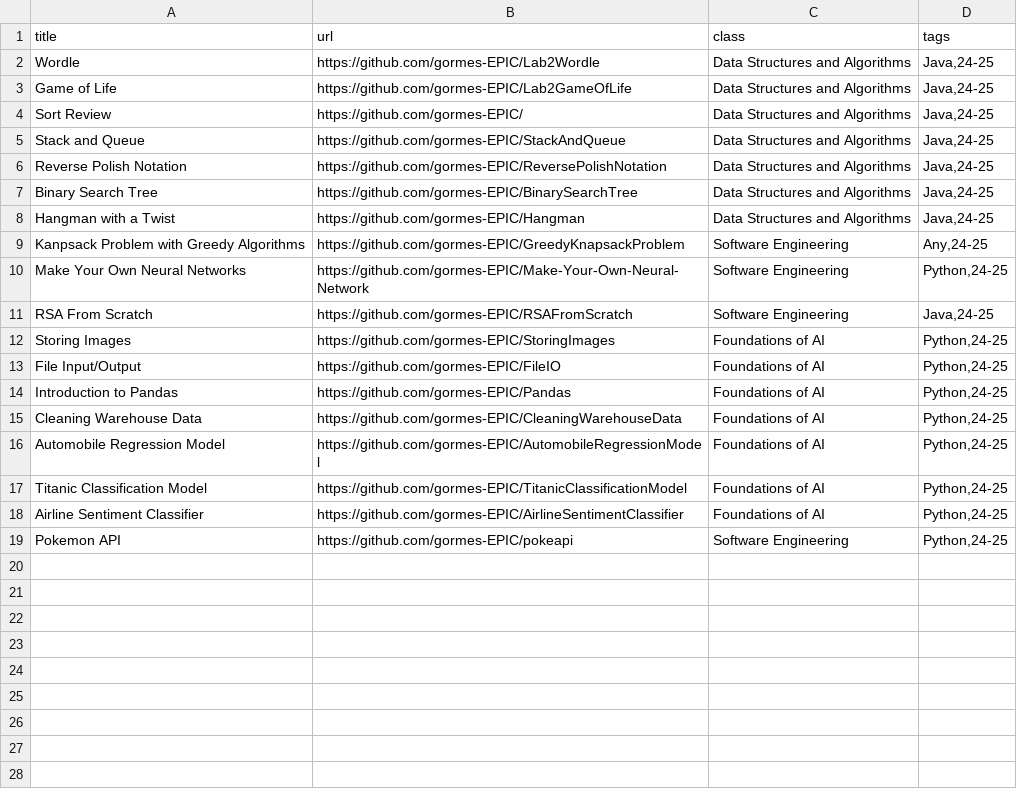
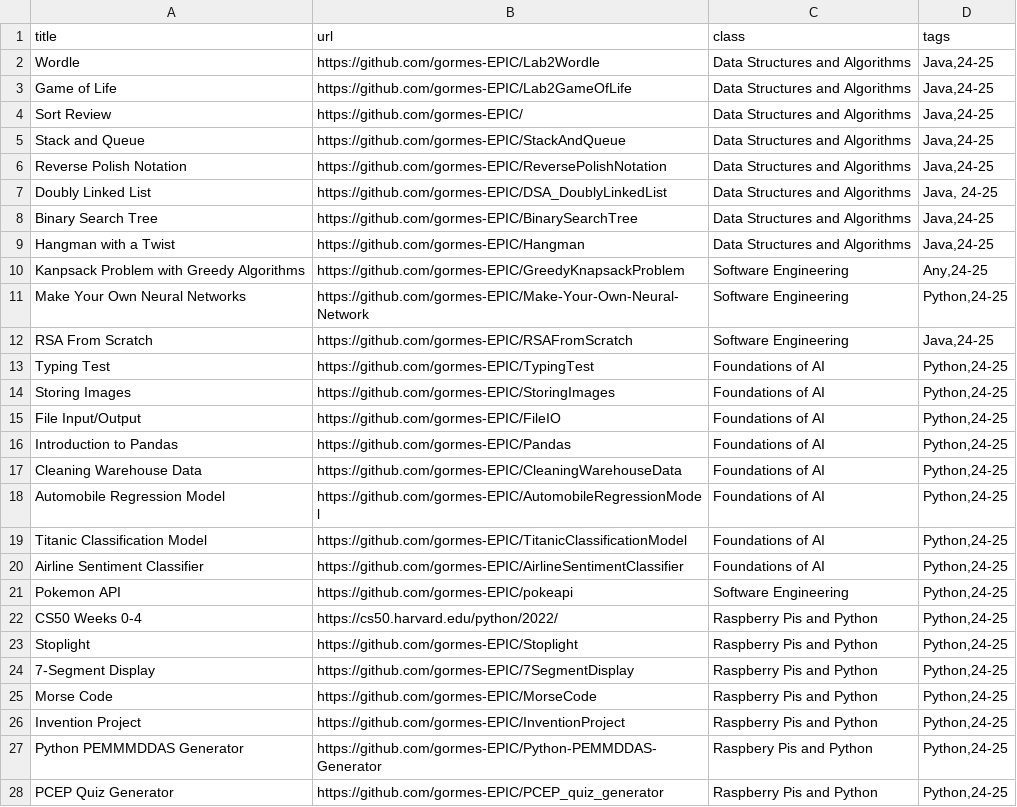
Before and after one commit to gormes-EPIC/gormes-EPIC.github.io, a CSV file: assignments.csv, drawn as a sheet; the diff names each change by its address in the sheet, - before the commit and + after, or states it on an @@ line.

Commit message:
add RPP

```diff
--- a/assignments.csv
+++ b/assignments.csv
+row 7: Doubly Linked List | https://github.com/gormes-EPIC/DSA_DoublyLinkedList | Data Structures and Algorithms | Java, 24-25
+row 13: Typing Test | https://github.com/gormes-EPIC/TypingTest | Foundations of AI | Python,24-25
+row 22: CS50 Weeks 0-4 | https://cs50.harvard.edu/python/2022/ | Raspberry Pis and Python | Python,24-25
+row 23: Stoplight | https://github.com/gormes-EPIC/Stoplight | Raspberry Pis and Python | Python,24-25
+row 24: 7-Segment Display | https://github.com/gormes-EPIC/7SegmentDisplay | Raspberry Pis and Python | Python,24-25
+row 25: Morse Code | https://github.com/gormes-EPIC/MorseCode | Raspberry Pis and Python | Python,24-25
+row 26: Invention Project | https://github.com/gormes-EPIC/InventionProject | Raspberry Pis and Python | Python,24-25
+row 27: Python PEMMMDDAS Generator | https://github.com/gormes-EPIC/Python-PEMMDDAS-Generator | Raspbery Pis and Python | Python,24-25
+row 28: PCEP Quiz Generator | https://github.com/gormes-EPIC/PCEP_quiz_generator | Raspberry Pis and Python | Python,24-25
```
